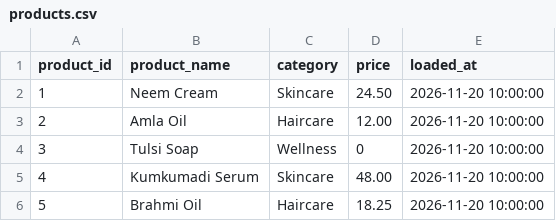
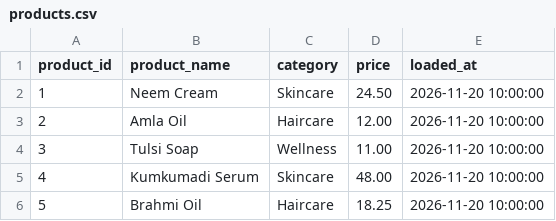
Before and after one commit to gillharleen/eval_m1_seed, a CSV file: seeds/products.csv, drawn as a sheet.

```diff
--- a/seeds/products.csv
+++ b/seeds/products.csv
@@ -3,3 +3,3 @@ product_id,product_name,category,price,loaded_at
 2,Amla Oil,Haircare,12.00,2026-11-20 10:00:00
-3,Tulsi Soap,Wellness,0,2026-11-20 10:00:00
+3,Tulsi Soap,Wellness,11.00,2026-11-20 10:00:00
 4,Kumkumadi Serum,Skincare,48.00,2026-11-20 10:00:00
```
Also changed, not shown: 4 other files.
